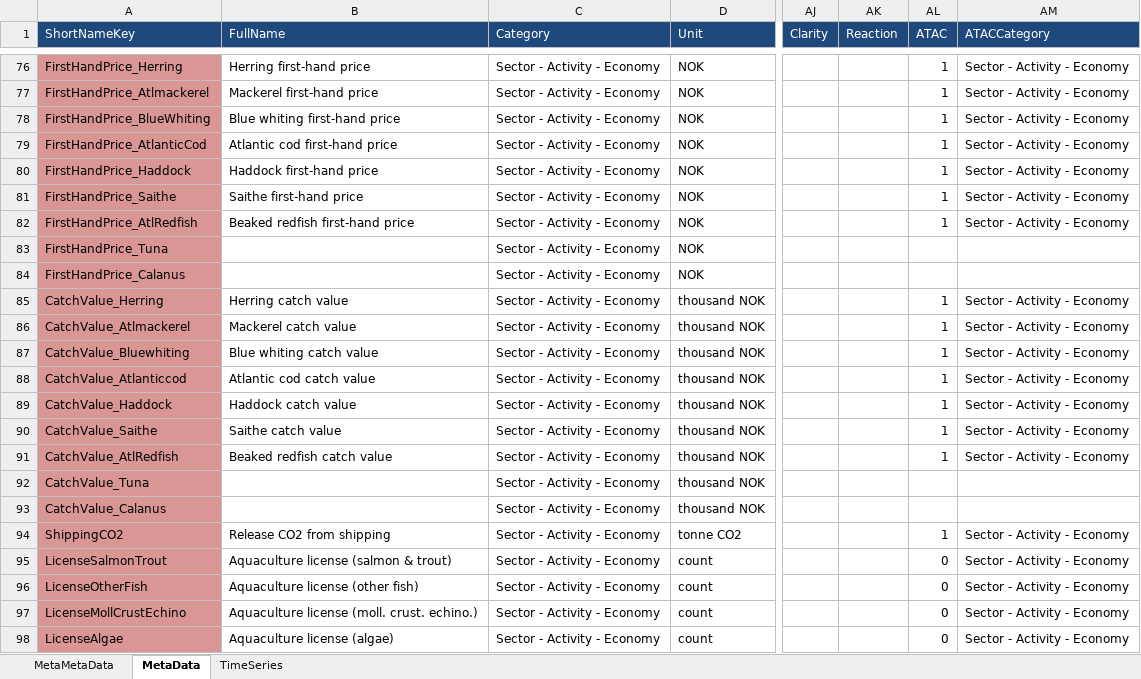
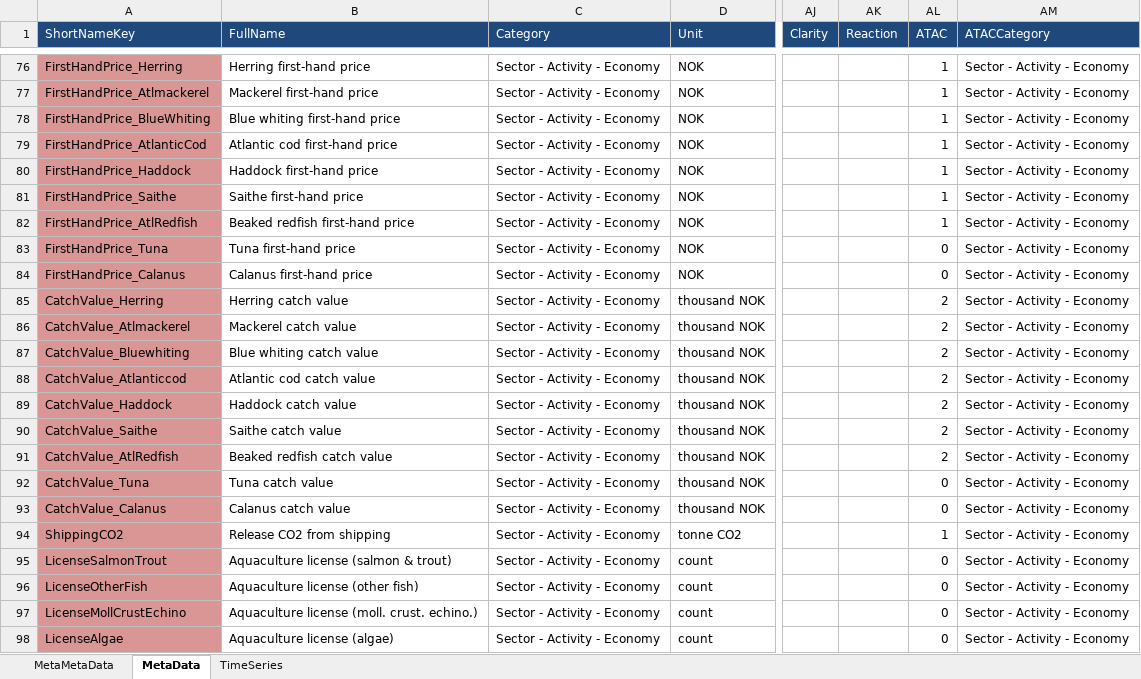
Before and after one commit to ices-eg/WGINOR, an Excel workbook: TAF_ATAC/boot/data/WGINOR_Dataset_2026.xlsx, sheet MetaData, drawn as a sheet; only a part is shown, gaps mark what is left out; values as stored, in another font and other column widths than the file's, no borders; the diff names each change by its address in the sheet, - before the commit and + after, or states it on an @@ line.

Commit message:
the Catch values are now transformned previous to trend modelling

```diff
--- a/TAF_ATAC/boot/data/WGINOR_Dataset_2026.xlsx (sheet MetaData)
+++ b/TAF_ATAC/boot/data/WGINOR_Dataset_2026.xlsx (sheet MetaData)
-B83 (FullName): (empty)
+B83 (FullName): Tuna first-hand price
-AL83:AL84 (ATAC): (empty)
+AL83:AL84 (ATAC): 0
-AM83:AM84 (ATACCategory): (empty)
+AM83:AM84 (ATACCategory): Sector - Activity - Economy
-B84 (FullName): (empty)
+B84 (FullName): Calanus first-hand price
-AL85:AL91 (ATAC): 1
+AL85:AL91 (ATAC): 2
-B92 (FullName): (empty)
+B92 (FullName): Tuna catch value
-AL92:AL93 (ATAC): (empty)
+AL92:AL93 (ATAC): 0
-AM92:AM93 (ATACCategory): (empty)
+AM92:AM93 (ATACCategory): Sector - Activity - Economy
-B93 (FullName): (empty)
+B93 (FullName): Calanus catch value
```
Also changed, not shown: sheet TimeSeries.
